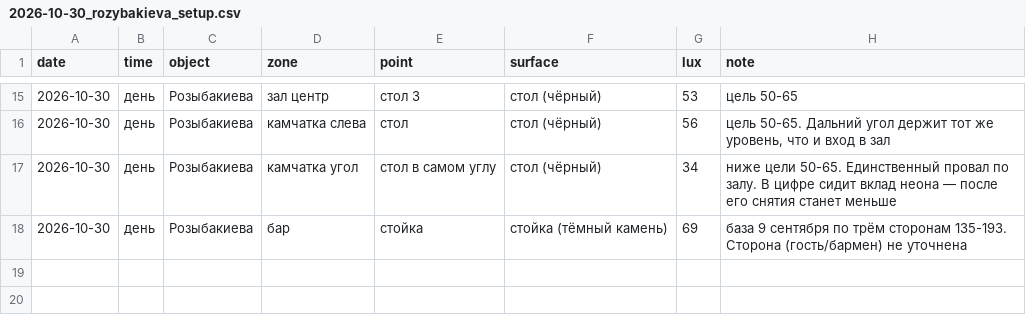
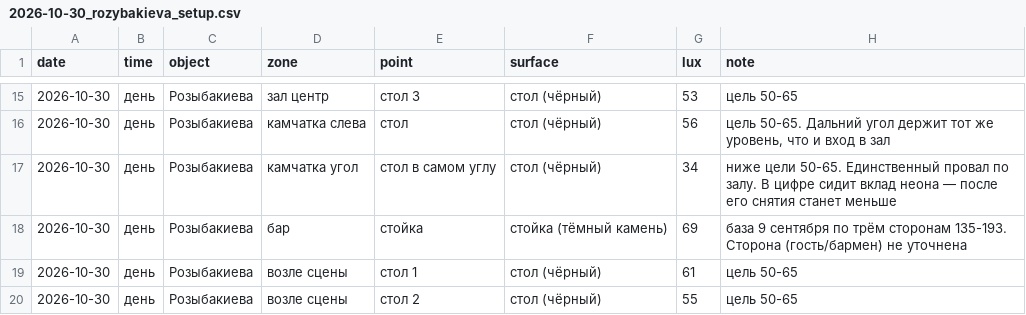
Before and after one commit to Asanov17-art/My-project, a CSV file: chechil-sensory-os/measurements/2026-10-30_rozybakieva_setup.csv, drawn as a sheet; only a part is shown, gaps mark what is left out.

```diff
--- a/chechil-sensory-os/measurements/2026-10-30_rozybakieva_setup.csv
+++ b/chechil-sensory-os/measurements/2026-10-30_rozybakieva_setup.csv
@@ -18 +18,3 @@ date,time,object,zone,point,surface,lux,note
 2026-10-30,день,Розыбакиева,бар,стойка,стойка (тёмный камень),69,"база 9 сентября по трём сторонам 135-193. Сторона (гость/бармен) не уточнена"
+2026-10-30,день,Розыбакиева,возле сцены,стол 1,стол (чёрный),61,"цель 50-65"
+2026-10-30,день,Розыбакиева,возле сцены,стол 2,стол (чёрный),55,"цель 50-65"
```
